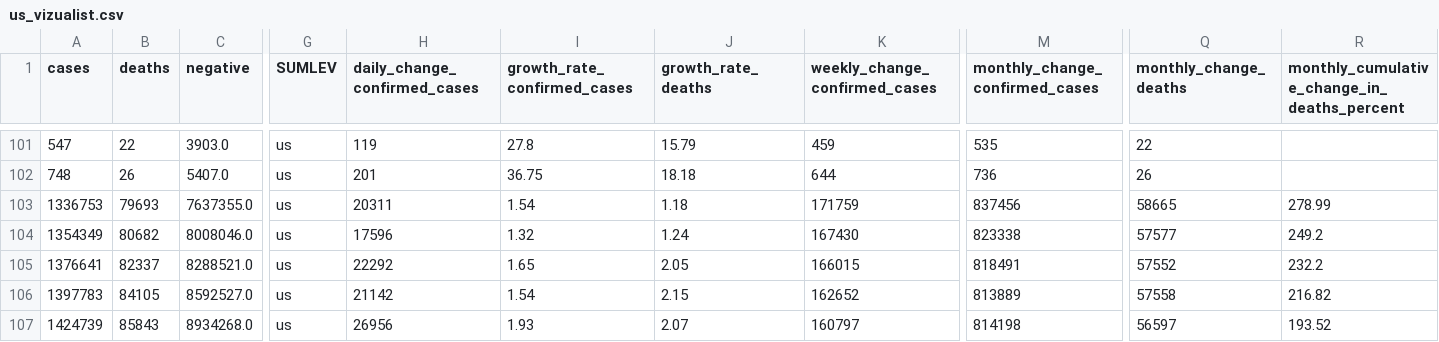
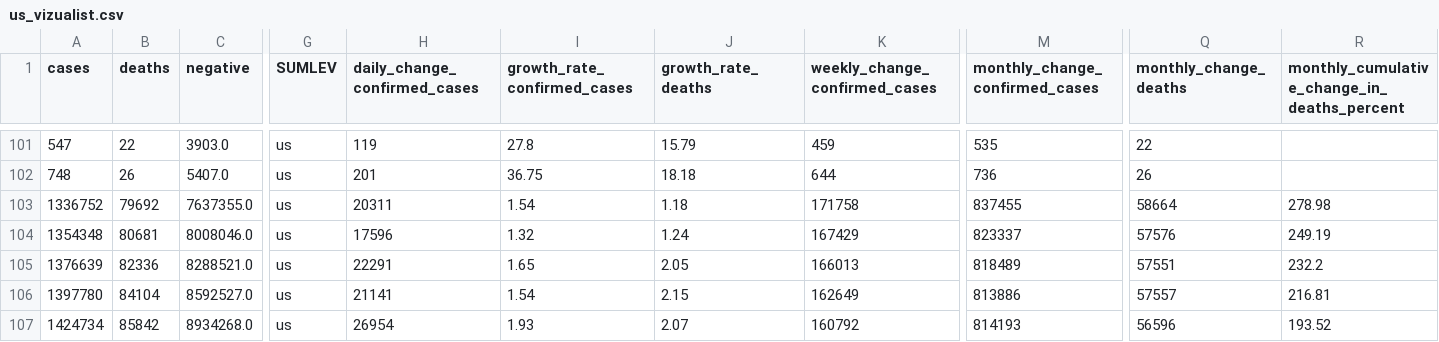
Before and after one commit to vedadr/CORONA19_VIZUALIST, a CSV file: us_vizualist.csv, drawn as a sheet; only a part is shown, gaps mark what is left out; the diff covers the shown part only; the diff names each change by its address in the sheet, - before the commit and + after, or states it on an @@ line.

```diff
--- a/us_vizualist.csv
+++ b/us_vizualist.csv
-A103 (cases): 1336753
+A103 (cases): 1336752
-B103 (deaths): 79693
+B103 (deaths): 79692
-K103 (weekly_change_confirmed_cases): 171759
+K103 (weekly_change_confirmed_cases): 171758
-M103 (monthly_change_confirmed_cases): 837456
+M103 (monthly_change_confirmed_cases): 837455
-Q103 (monthly_change_deaths): 58665
+Q103 (monthly_change_deaths): 58664
-R103: 278.99
+R103: 278.98
-A104 (cases): 1354349
+A104 (cases): 1354348
-B104 (deaths): 80682
+B104 (deaths): 80681
-K104 (weekly_change_confirmed_cases): 167430
+K104 (weekly_change_confirmed_cases): 167429
-M104 (monthly_change_confirmed_cases): 823338
+M104 (monthly_change_confirmed_cases): 823337
-Q104 (monthly_change_deaths): 57577
+Q104 (monthly_change_deaths): 57576
-R104: 249.2
+R104: 249.19
-A105 (cases): 1376641
+A105 (cases): 1376639
-B105 (deaths): 82337
+B105 (deaths): 82336
-H105 (daily_change_confirmed_cases): 22292
+H105 (daily_change_confirmed_cases): 22291
-K105 (weekly_change_confirmed_cases): 166015
+K105 (weekly_change_confirmed_cases): 166013
-M105 (monthly_change_confirmed_cases): 818491
+M105 (monthly_change_confirmed_cases): 818489
-Q105 (monthly_change_deaths): 57552
+Q105 (monthly_change_deaths): 57551
-A106 (cases): 1397783
+A106 (cases): 1397780
-B106 (deaths): 84105
+B106 (deaths): 84104
-H106 (daily_change_confirmed_cases): 21142
+H106 (daily_change_confirmed_cases): 21141
-K106 (weekly_change_confirmed_cases): 162652
+K106 (weekly_change_confirmed_cases): 162649
-M106 (monthly_change_confirmed_cases): 813889
+M106 (monthly_change_confirmed_cases): 813886
-Q106 (monthly_change_deaths): 57558
+Q106 (monthly_change_deaths): 57557
-R106: 216.82
+R106: 216.81
-A107 (cases): 1424739
+A107 (cases): 1424734
-B107 (deaths): 85843
+B107 (deaths): 85842
-H107 (daily_change_confirmed_cases): 26956
+H107 (daily_change_confirmed_cases): 26954
-K107 (weekly_change_confirmed_cases): 160797
+K107 (weekly_change_confirmed_cases): 160792
-M107 (monthly_change_confirmed_cases): 814198
+M107 (monthly_change_confirmed_cases): 814193
-Q107 (monthly_change_deaths): 56597
+Q107 (monthly_change_deaths): 56596
```
Also changed, not shown: 1 added row and 74 edited cells elsewhere in this file, 1 other file.
